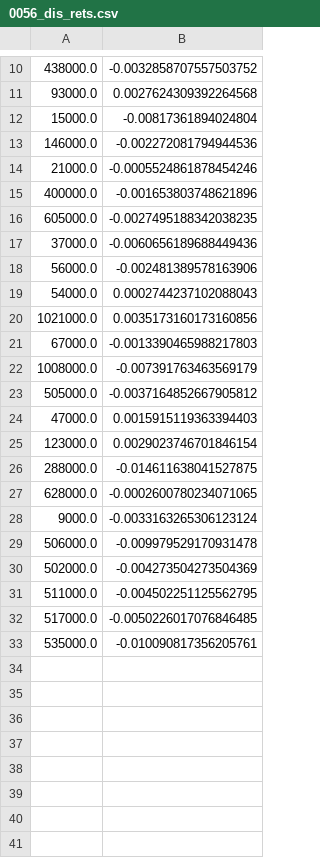
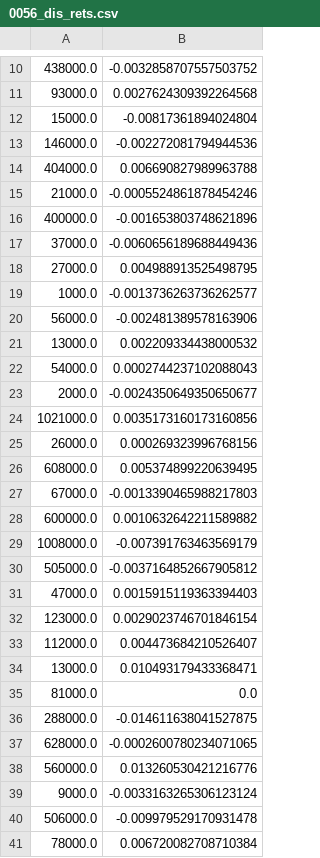
Before and after one commit to tatmaca/GAN_anomaly_detection, a CSV file: data_0056/0056_dis_rets.csv, drawn as a sheet; only a part is shown, gaps mark what is left out; the shorter side is filled out with more unchanged rows; removed rows and columns are numbered as before the commit, all else as after; the diff covers the shown part only; the diff names each change by its address in the sheet, - before the commit and + after, or states it on an @@ line.

```diff
--- a/data_0056/0056_dis_rets.csv
+++ b/data_0056/0056_dis_rets.csv
+row 14: 404000.0 | 0.006690827989963788
-row 16: 605000.0 | -0.0027495188342038235
+row 18: 27000.0 | 0.004988913525498795
+row 19: 1000.0 | -0.0013736263736262577
+row 21: 13000.0 | 0.002209334438000532
+row 23: 2000.0 | -0.0024350649350650677
+row 25: 26000.0 | 0.000269323996768156
+row 26: 608000.0 | 0.005374899220639495
+row 28: 600000.0 | 0.0010632642211589882
+row 33: 112000.0 | 0.004473684210526407
+row 34: 13000.0 | 0.010493179433368471
+row 35: 81000.0 | 0.0
+row 38: 560000.0 | 0.013260530421216776
+row 41: 78000.0 | 0.006720082708710384
```
Also changed, not shown: 6 added rows elsewhere in this file, data_0056/0056_eval_g_d.csv, data_0056/0056_train_g_d.csv, 12 other files.
